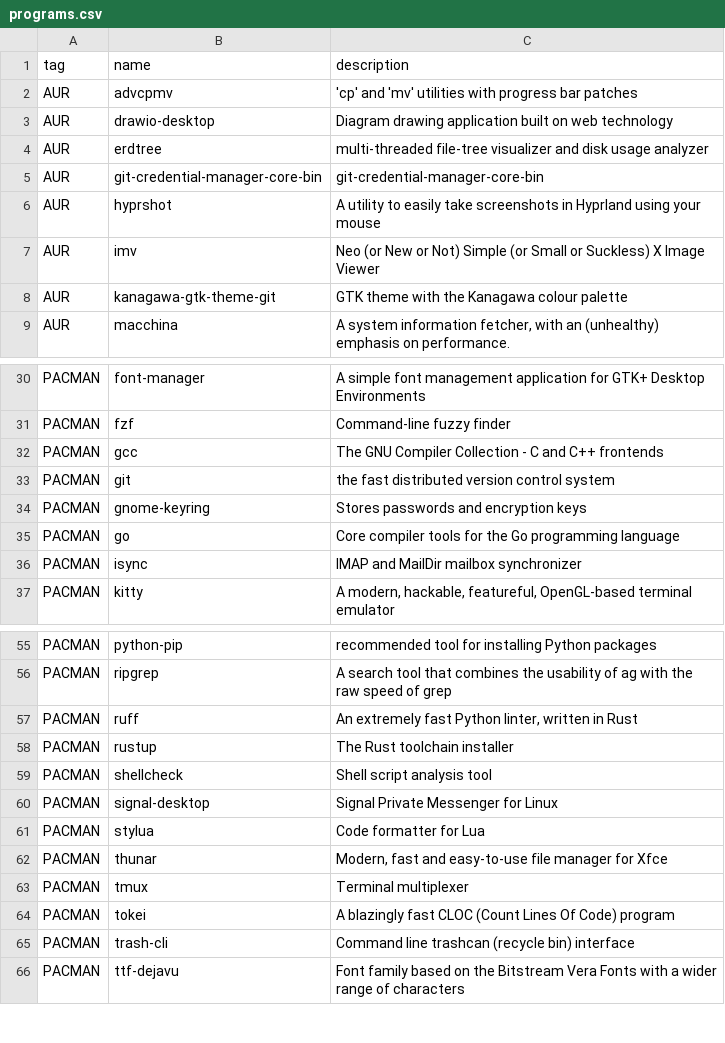
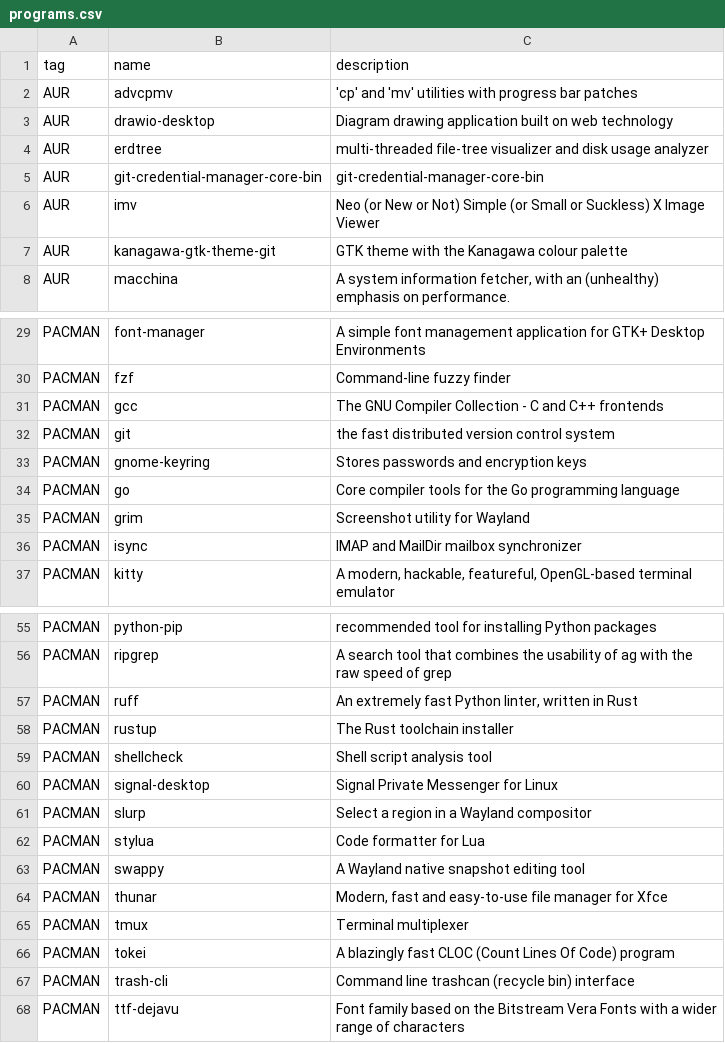
Before and after one commit to oniani/dot, a CSV file: programs.csv, drawn as a sheet; only a part is shown, gaps mark what is left out.

```diff
--- a/programs.csv
+++ b/programs.csv
@@ -5,3 +5,2 @@ AUR,erdtree,"multi-threaded file-tree visualizer and disk usage analyzer"
 AUR,git-credential-manager-core-bin,"git-credential-manager-core-bin"
-AUR,hyprshot,"A utility to easily take screenshots in Hyprland using your mouse"
 AUR,imv,"Neo (or New or Not) Simple (or Small or Suckless) X Image Viewer"
@@ -35,2 +34,3 @@ PACMAN,gnome-keyring,"Stores passwords and encryption keys"
 PACMAN,go,"Core compiler tools for the Go programming language"
+PACMAN,grim,"Screenshot utility for Wayland"
 PACMAN,isync,"IMAP and MailDir mailbox synchronizer"
@@ -60,3 +60,5 @@ PACMAN,shellcheck,"Shell script analysis tool"
 PACMAN,signal-desktop,"Signal Private Messenger for Linux"
+PACMAN,slurp,"Select a region in a Wayland compositor"
 PACMAN,stylua,"Code formatter for Lua"
+PACMAN,swappy,"A Wayland native snapshot editing tool"
 PACMAN,thunar,"Modern, fast and easy-to-use file manager for Xfce"
```
Also changed, not shown: 2 other files.
